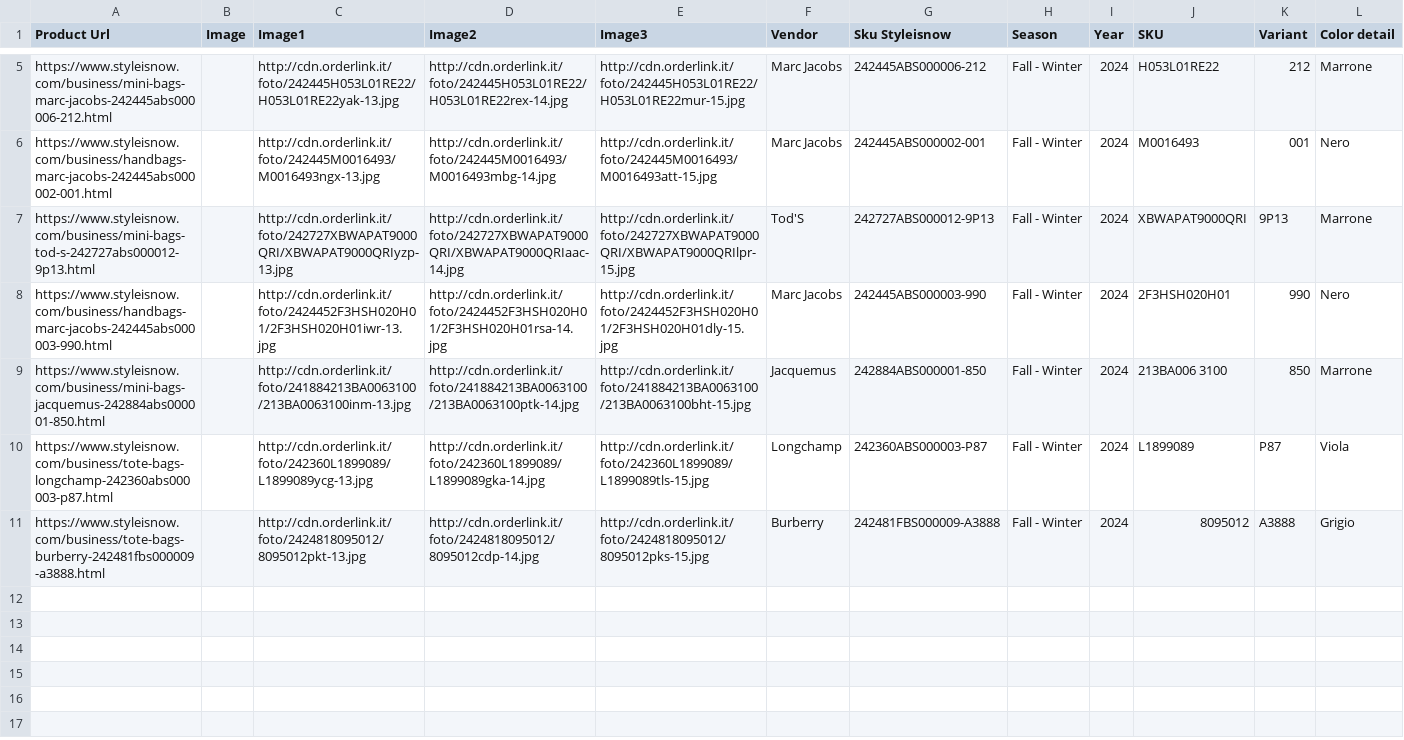
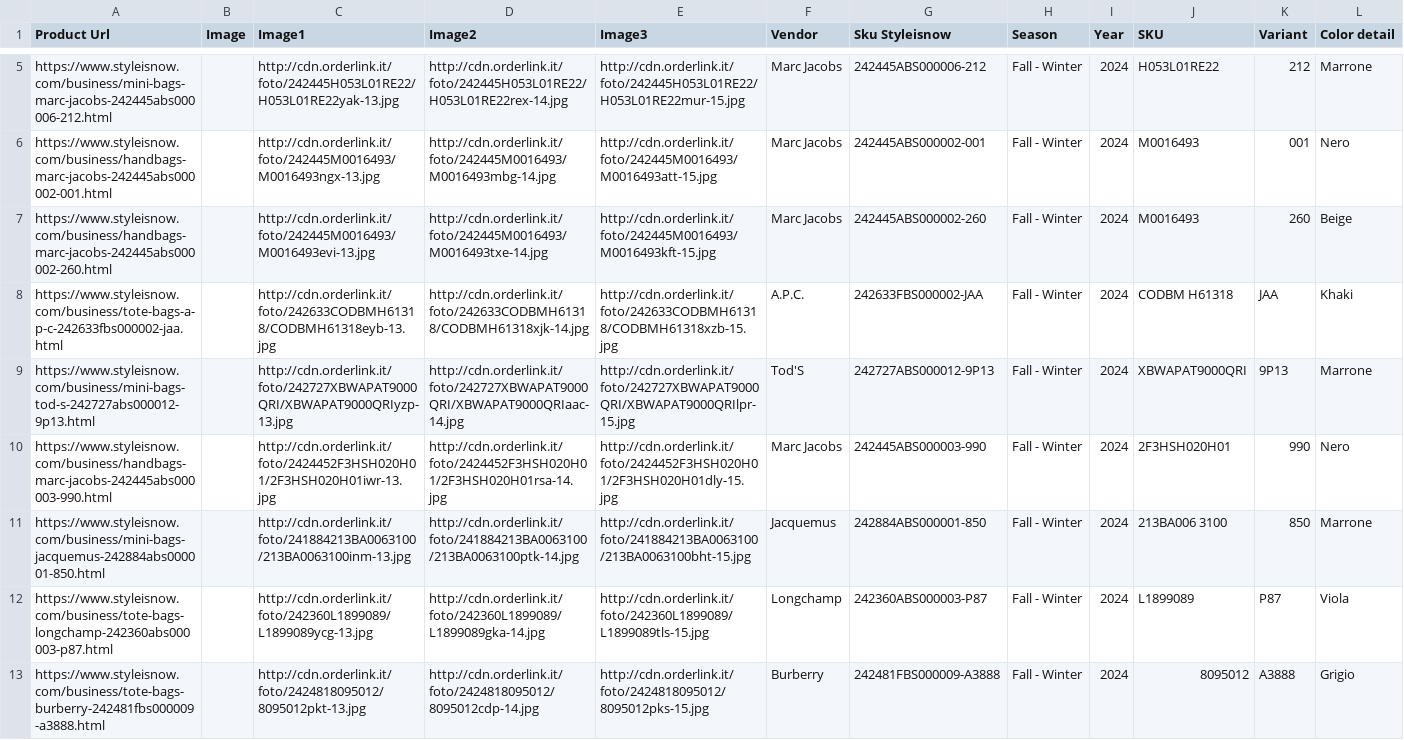
Before and after one commit to dissagaliyeva/shopify_ikonic_update, a CSV file: updated_bags.csv, drawn as a sheet; only a part is shown, gaps mark what is left out; rows hold the shown columns only; the diff names each change by its address in the sheet, - before the commit and + after, or states it on an @@ line.

```diff
--- a/updated_bags.csv
+++ b/updated_bags.csv
+row 7: https://www.styleisnow.com/business/handbags-marc-jacobs-242445abs000002-260.html |  | http://cdn.orderlink.it/foto/242445M0016493/M0016493evi-13.jpg | http://cdn.orderlink.it/foto/242445M0016493/M0016493txe-14.jpg | http://cdn.orderlink.it/foto/242445M0016493/M0016493kft-15.jpg | Marc Jacobs | 242445ABS000002-260 | Fall - Winter | 2024 | M0016493 | 260 | Beige
+row 8: https://www.styleisnow.com/business/tote-bags-a-p-c-242633fbs000002-jaa.html |  | http://cdn.orderlink.it/foto/242633CODBMH61318/CODBMH61318eyb-13.jpg | http://cdn.orderlink.it/foto/242633CODBMH61318/CODBMH61318xjk-14.jpg | http://cdn.orderlink.it/foto/242633CODBMH61318/CODBMH61318xzb-15.jpg | A.P.C. | 242633FBS000002-JAA | Fall - Winter | 2024 | CODBM H61318 | JAA | Khaki
```
Also changed, not shown: updated_other.csv.
